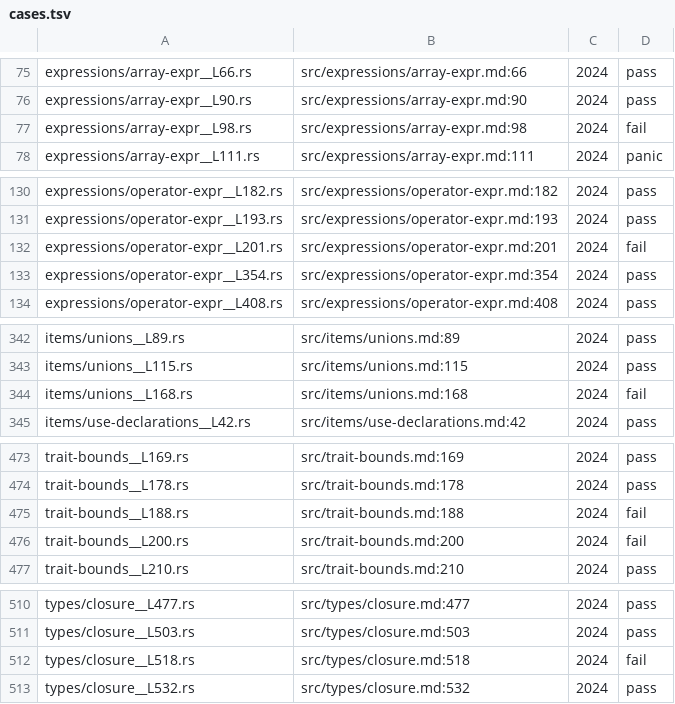
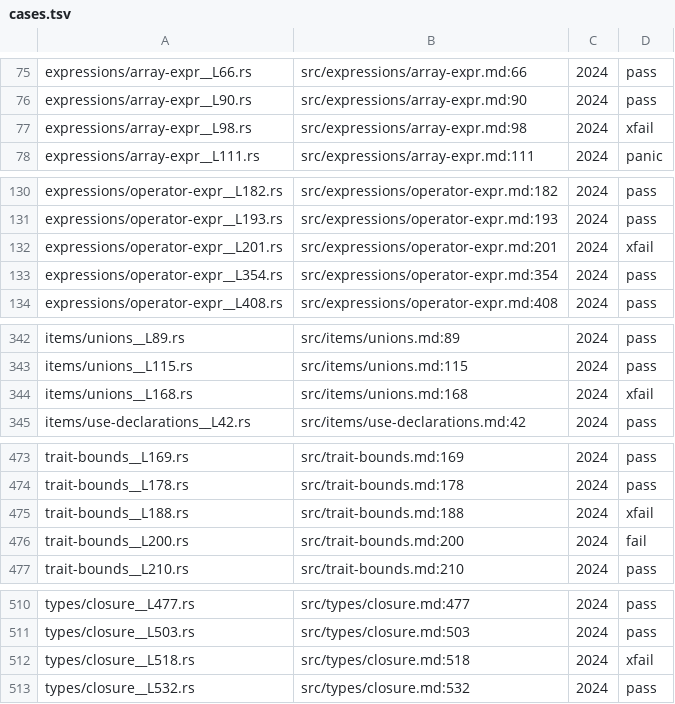
Before and after one commit to pg83/trustme, a TSV file: tst/rust_reference/cases.tsv, drawn as a sheet; only a part is shown, gaps mark what is left out; the diff covers the shown part only.

```diff
--- a/tst/rust_reference/cases.tsv
+++ b/tst/rust_reference/cases.tsv
@@ -76,3 +76,3 @@ expressions/array-expr__L66.rs	src/expressions/array-expr.md:66	2024	pass
 expressions/array-expr__L90.rs	src/expressions/array-expr.md:90	2024	pass
-expressions/array-expr__L98.rs	src/expressions/array-expr.md:98	2024	fail
+expressions/array-expr__L98.rs	src/expressions/array-expr.md:98	2024	xfail
 expressions/array-expr__L111.rs	src/expressions/array-expr.md:111	2024	panic
@@ -131,3 +131,3 @@ expressions/operator-expr__L182.rs	src/expressions/operator-expr.md:182	2024	pas
 expressions/operator-expr__L193.rs	src/expressions/operator-expr.md:193	2024	pass
-expressions/operator-expr__L201.rs	src/expressions/operator-expr.md:201	2024	fail
+expressions/operator-expr__L201.rs	src/expressions/operator-expr.md:201	2024	xfail
 expressions/operator-expr__L354.rs	src/expressions/operator-expr.md:354	2024	pass
@@ -343,3 +343,3 @@ items/unions__L89.rs	src/items/unions.md:89	2024	pass
 items/unions__L115.rs	src/items/unions.md:115	2024	pass
-items/unions__L168.rs	src/items/unions.md:168	2024	fail
+items/unions__L168.rs	src/items/unions.md:168	2024	xfail
 items/use-declarations__L42.rs	src/items/use-declarations.md:42	2024	pass
@@ -474,3 +474,3 @@ trait-bounds__L169.rs	src/trait-bounds.md:169	2024	pass
 trait-bounds__L178.rs	src/trait-bounds.md:178	2024	pass
-trait-bounds__L188.rs	src/trait-bounds.md:188	2024	fail
+trait-bounds__L188.rs	src/trait-bounds.md:188	2024	xfail
 trait-bounds__L200.rs	src/trait-bounds.md:200	2024	fail
@@ -511,3 +511,3 @@ types/closure__L477.rs	src/types/closure.md:477	2024	pass
 types/closure__L503.rs	src/types/closure.md:503	2024	pass
-types/closure__L518.rs	src/types/closure.md:518	2024	fail
+types/closure__L518.rs	src/types/closure.md:518	2024	xfail
 types/closure__L532.rs	src/types/closure.md:532	2024	pass
```
Also changed, not shown: 12 edited cells elsewhere in this file, 4 other files.
